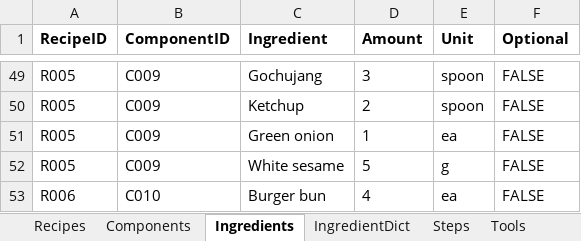
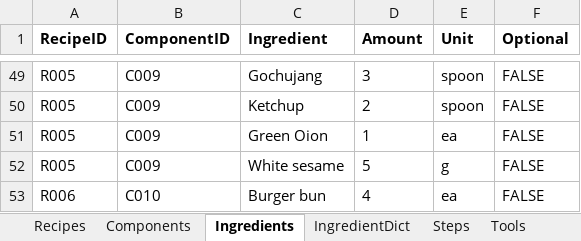
Before and after one commit to imangu919/recipe-ingredient-calculator, an Excel workbook: Recipe_Database_Corrected.xlsx, sheet Ingredients, drawn as a sheet; only a part is shown, gaps mark what is left out; values as stored, in another font and other column widths than the file's, no borders; the diff names each change by its address in the sheet, - before the commit and + after, or states it on an @@ line.

```diff
--- a/Recipe_Database_Corrected.xlsx (sheet Ingredients)
+++ b/Recipe_Database_Corrected.xlsx (sheet Ingredients)
-C51 (Ingredient): Green onion
+C51 (Ingredient): Green Oion
```
Also changed, not shown: sheet Recipes, sheet IngredientDict, 1 other file.
